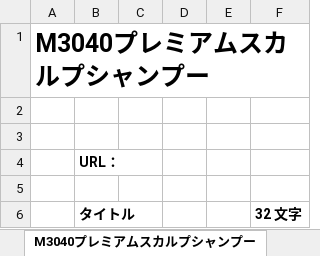
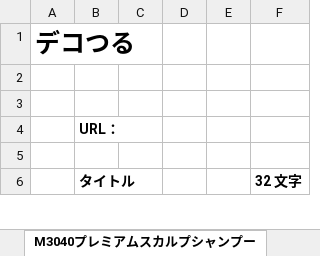
Before and after one commit to yotaro-cha/aff, an Excel workbook: アフィリエイト_商品.xlsx, sheet M3040プレミアムスカルプシャンプー, drawn as a sheet; only a part is shown; values as stored, in another font and other column widths than the file's, no borders; the diff covers the shown part only; the diff names each change by its address in the sheet, - before the commit and + after, or states it on an @@ line.

Commit message:
デコつる

```diff
--- a/アフィリエイト_商品.xlsx (sheet M3040プレミアムスカルプシャンプー)
+++ b/アフィリエイト_商品.xlsx (sheet M3040プレミアムスカルプシャンプー)
-A1: M3040プレミアムスカルプシャンプー
+A1: デコつる
```
Also changed, not shown: 6 added rows, 4 removed rows, 8 edited cells and cell formats elsewhere in this sheet, アフィリエイト_メモ.xlsx.
